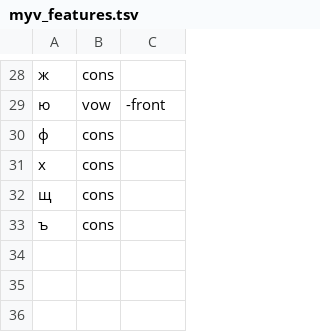
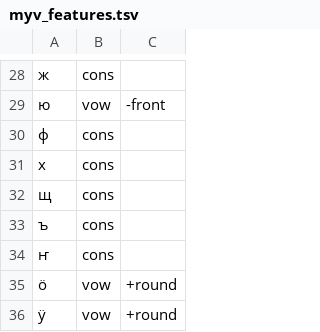
Before and after one commit to oserikov/nn_harmony_np, a TSV file: data/myv/myv_features.tsv, drawn as a sheet; only a part is shown, gaps mark what is left out; the diff covers the shown part only; the diff names each change by its address in the sheet, - before the commit and + after, or states it on an @@ line.

Commit message:
added roundness data on mari

```diff
--- a/data/myv/myv_features.tsv
+++ b/data/myv/myv_features.tsv
+row 34: ҥ | cons
+row 35: ӧ | vow | +round
+row 36: ӱ | vow | +round
```
Also changed, not shown: 9 edited cells elsewhere in this file.
